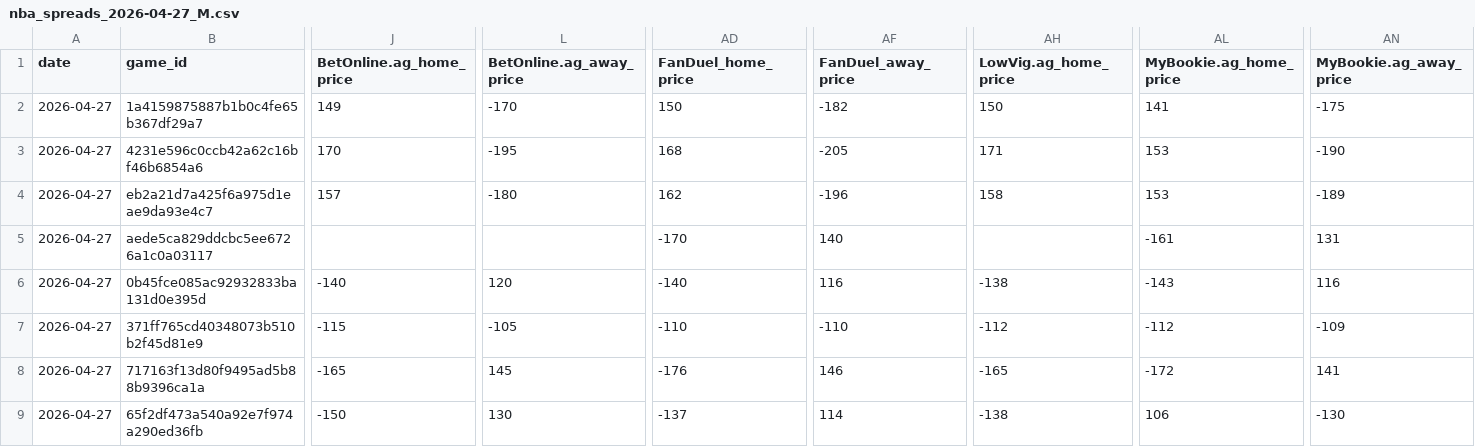
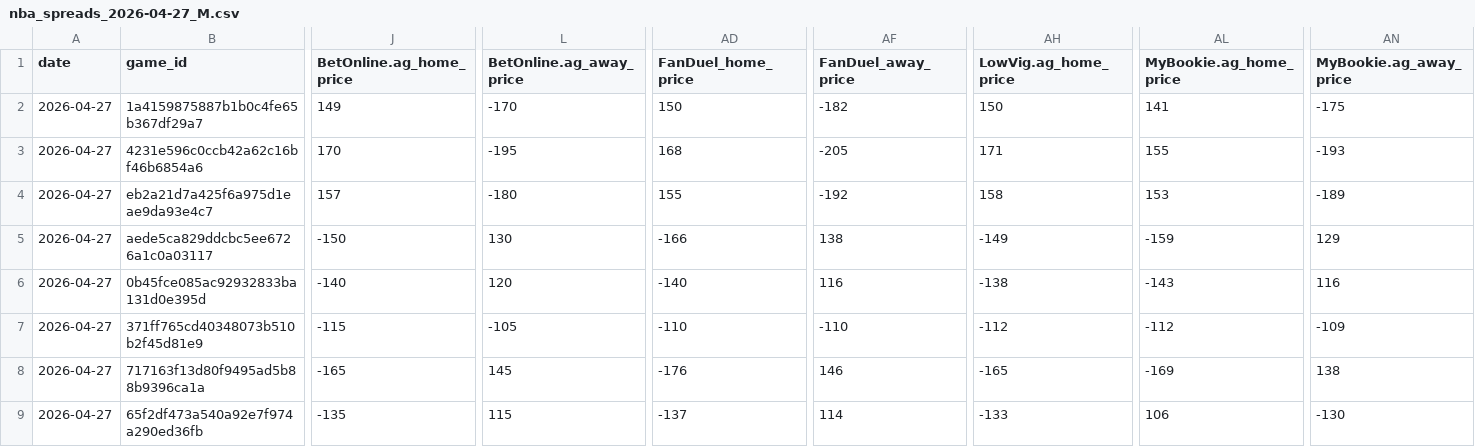
Before and after one commit to Grundulate/nba_odds_daily, a CSV file: mlb_data/nba_spreads_2026-04-27_M.csv, drawn as a sheet; only a part is shown, gaps mark what is left out; the diff covers the shown part only; the diff names each change by its address in the sheet, - before the commit and + after, or states it on an @@ line.

```diff
--- a/mlb_data/nba_spreads_2026-04-27_M.csv
+++ b/mlb_data/nba_spreads_2026-04-27_M.csv
-AL3 (MyBookie.ag_home_price): 153
+AL3 (MyBookie.ag_home_price): 155
-AN3 (MyBookie.ag_away_price): -190
+AN3 (MyBookie.ag_away_price): -193
-AD4 (FanDuel_home_price): 162
+AD4 (FanDuel_home_price): 155
-AF4 (FanDuel_away_price): -196
+AF4 (FanDuel_away_price): -192
-J5 (BetOnline.ag_home_price): (empty)
+J5 (BetOnline.ag_home_price): -150
-L5 (BetOnline.ag_away_price): (empty)
+L5 (BetOnline.ag_away_price): 130
-AD5 (FanDuel_home_price): -170
+AD5 (FanDuel_home_price): -166
-AF5 (FanDuel_away_price): 140
+AF5 (FanDuel_away_price): 138
-AH5 (LowVig.ag_home_price): (empty)
+AH5 (LowVig.ag_home_price): -149
-AL5 (MyBookie.ag_home_price): -161
+AL5 (MyBookie.ag_home_price): -159
-AN5 (MyBookie.ag_away_price): 131
+AN5 (MyBookie.ag_away_price): 129
-AL8 (MyBookie.ag_home_price): -172
+AL8 (MyBookie.ag_home_price): -169
-AN8 (MyBookie.ag_away_price): 141
+AN8 (MyBookie.ag_away_price): 138
-J9 (BetOnline.ag_home_price): -150
+J9 (BetOnline.ag_home_price): -135
-L9 (BetOnline.ag_away_price): 130
+L9 (BetOnline.ag_away_price): 115
-AH9 (LowVig.ag_home_price): -138
+AH9 (LowVig.ag_home_price): -133
```
Also changed, not shown: 14 edited cells elsewhere in this file.
